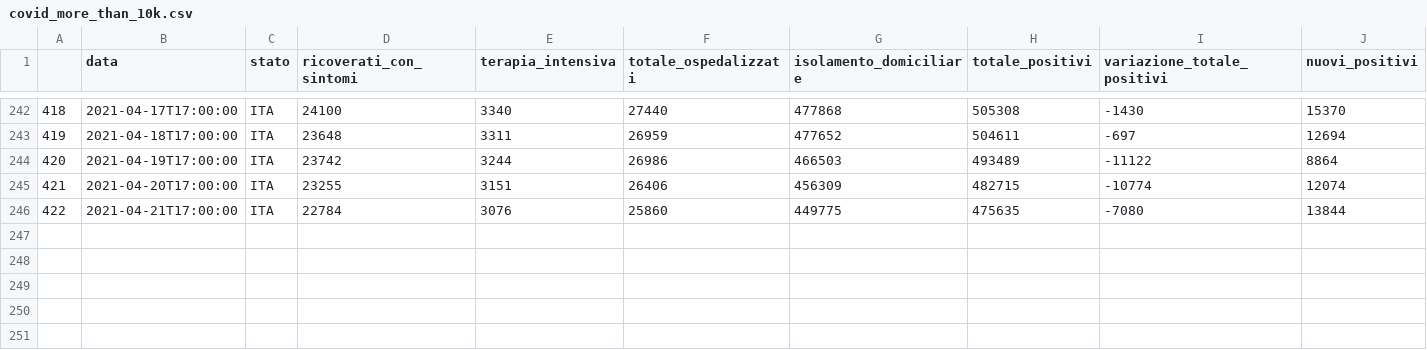
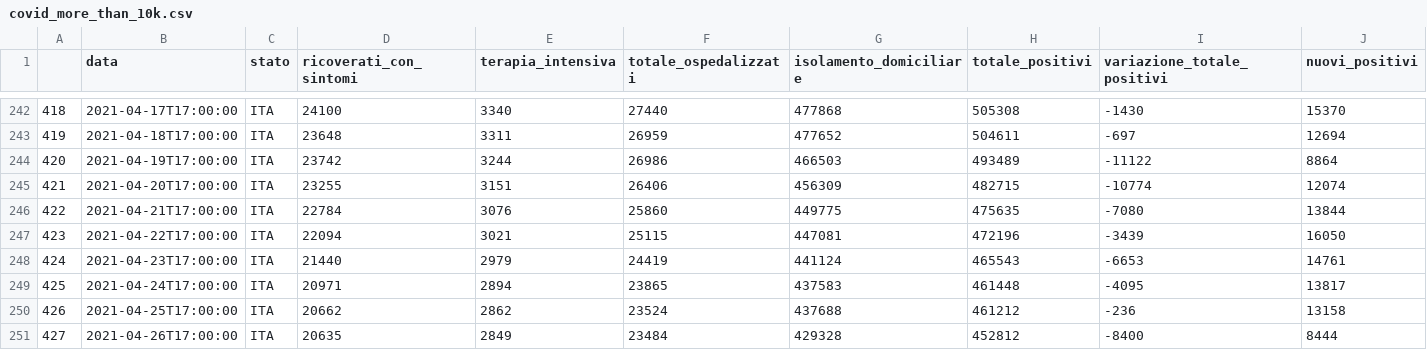
Before and after one commit to EMbeDS-education/StatsAndComputing20202021, a CSV file: SMLCD/jupyter/jupyterNotebooks/covid_more_than_10k.csv, drawn as a sheet; only a part is shown, gaps mark what is left out; rows hold the shown columns only; the diff covers the shown part only; the diff names each change by its address in the sheet, - before the commit and + after, or states it on an @@ line.

```diff
--- a/SMLCD/jupyter/jupyterNotebooks/covid_more_than_10k.csv
+++ b/SMLCD/jupyter/jupyterNotebooks/covid_more_than_10k.csv
+row 247: 423 | 2021-04-22T17:00:00 | ITA | 22094 | 3021 | 25115 | 447081 | 472196 | -3439 | 16050
+row 248: 424 | 2021-04-23T17:00:00 | ITA | 21440 | 2979 | 24419 | 441124 | 465543 | -6653 | 14761
+row 249: 425 | 2021-04-24T17:00:00 | ITA | 20971 | 2894 | 23865 | 437583 | 461448 | -4095 | 13817
+row 250: 426 | 2021-04-25T17:00:00 | ITA | 20662 | 2862 | 23524 | 437688 | 461212 | -236 | 13158
+row 251: 427 | 2021-04-26T17:00:00 | ITA | 20635 | 2849 | 23484 | 429328 | 452812 | -8400 | 8444
```
Also changed, not shown: 39 edited cells elsewhere in this file, SMLCD/jupyter/jupyterNotebooks/covid_more_than_25k.csv, 4 other files.
